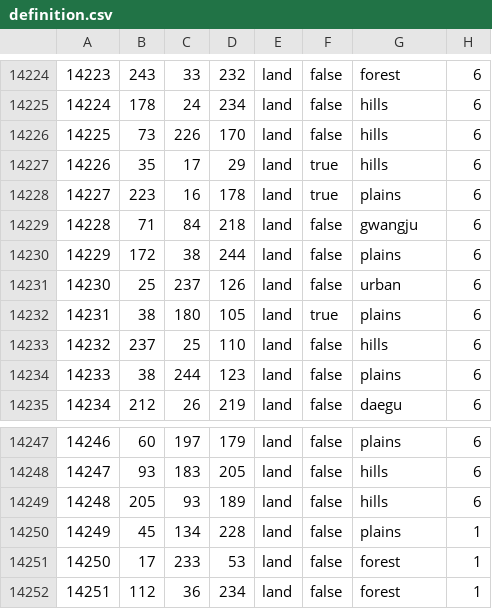
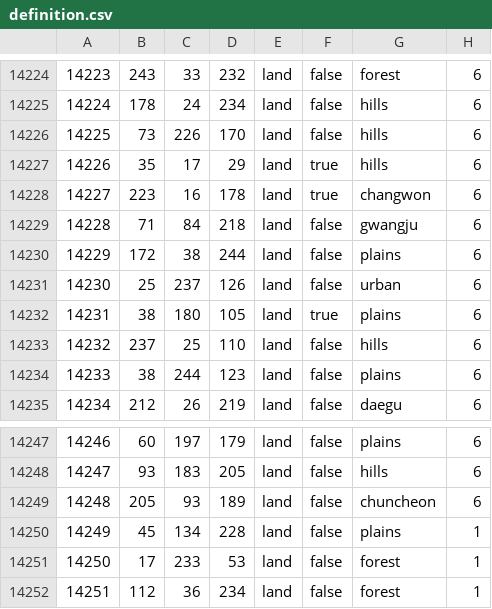
Before and after one commit to rheedh6513-cpu/TFRKP-, a CSV file: map/definition.csv, drawn as a sheet; only a part is shown, gaps mark what is left out; the diff covers the shown part only.

```diff
--- a/map/definition.csv
+++ b/map/definition.csv
@@ -14227,3 +14227,3 @@
 14226;35;17;29;land;true;hills;6
-14227;223;16;178;land;true;plains;6
+14227;223;16;178;land;true;changwon;6
 14228;71;84;218;land;false;gwangju;6
@@ -14248,3 +14248,3 @@
 14247;93;183;205;land;false;hills;6
-14248;205;93;189;land;false;hills;6
+14248;205;93;189;land;false;chuncheon;6
 14249;45;134;228;land;false;plains;1
```
Also changed, not shown: 7 edited cells elsewhere in this file, 1 other file.
